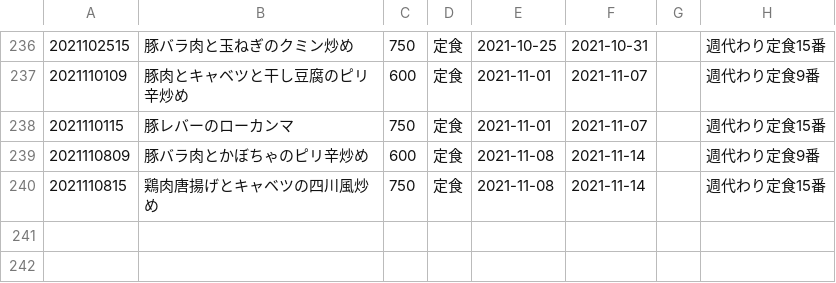
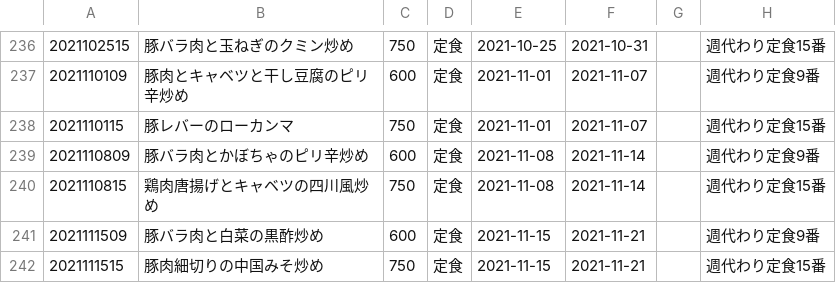
Before and after one commit to shokujinjp/data, a CSV file: weekly.csv, drawn as a sheet; only a part is shown, gaps mark what is left out.

```diff
--- a/weekly.csv
+++ b/weekly.csv
@@ -240 +240,3 @@
 2021110815,鶏肉唐揚げとキャベツの四川風炒め,750,定食,2021-11-08,2021-11-14,,週代わり定食15番
+2021111509,豚バラ肉と白菜の黒酢炒め,600,定食,2021-11-15,2021-11-21,,週代わり定食9番
+2021111515,豚肉細切りの中国みそ炒め,750,定食,2021-11-15,2021-11-21,,週代わり定食15番
```
